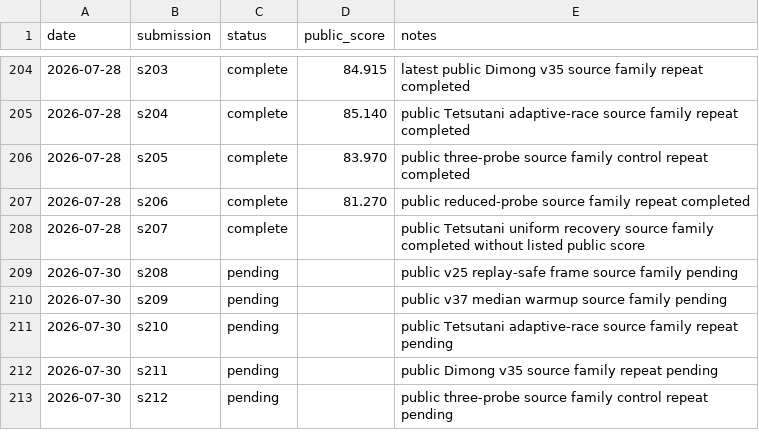
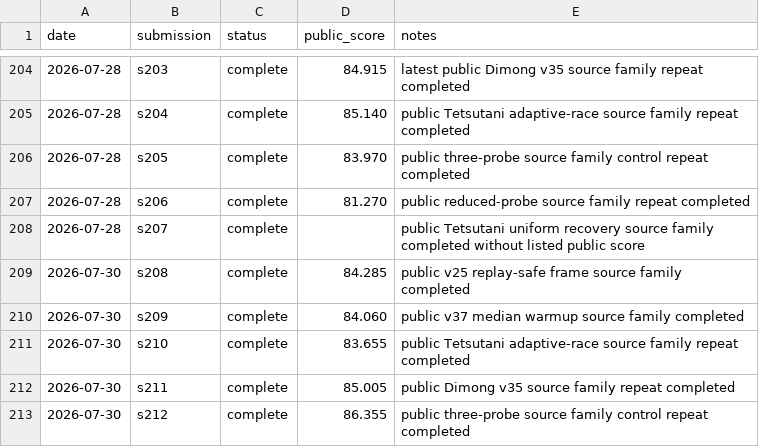
Before and after one commit to Beiciccc/security-eval-experiment-log, a CSV file: results/summary-tables/public-results.csv, drawn as a sheet; only a part is shown, gaps mark what is left out.

Commit message:
Record 2026-07-30 completed scores

```diff
--- a/results/summary-tables/public-results.csv
+++ b/results/summary-tables/public-results.csv
@@ -208,6 +208,6 @@ date,submission,status,public_score,notes
 2026-07-28,s207,complete,,public Tetsutani uniform recovery source family completed without listed public score
-2026-07-30,s208,pending,,public v25 replay-safe frame source family pending
-2026-07-30,s209,pending,,public v37 median warmup source family pending
-2026-07-30,s210,pending,,public Tetsutani adaptive-race source family repeat pending
-2026-07-30,s211,pending,,public Dimong v35 source family repeat pending
-2026-07-30,s212,pending,,public three-probe source family control repeat pending
+2026-07-30,s208,complete,84.285,public v25 replay-safe frame source family completed
+2026-07-30,s209,complete,84.060,public v37 median warmup source family completed
+2026-07-30,s210,complete,83.655,public Tetsutani adaptive-race source family repeat completed
+2026-07-30,s211,complete,85.005,public Dimong v35 source family repeat completed
+2026-07-30,s212,complete,86.355,public three-probe source family control repeat completed
```
Also changed, not shown: 8 other files.
